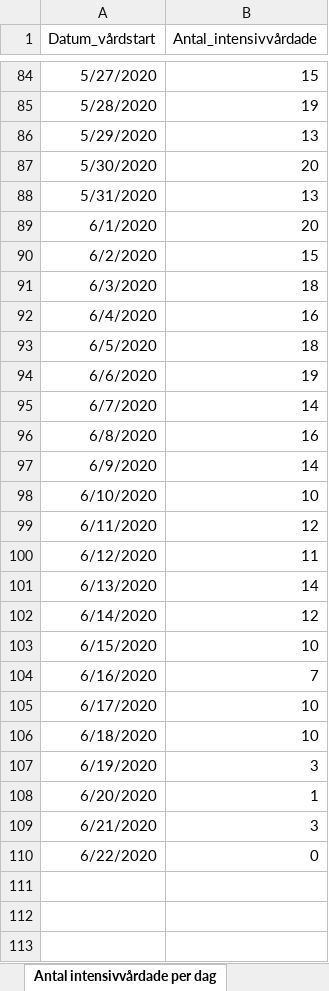
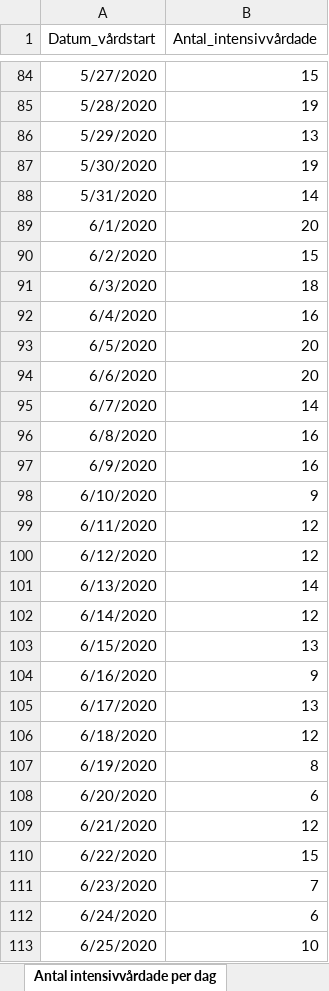
Before and after one commit to JesperLM/SEIRD_Model_COVID-19, an Excel workbook: FHM_data/Folkhalsomyndigheten_Covid19.xlsx, sheet Antal intensivvårdade per dag, drawn as a sheet; only a part is shown, gaps mark what is left out; values as stored, in another font and other column widths than the file's, no borders; the diff covers the shown part only; the diff names each change by its address in the sheet, - before the commit and + after, or states it on an @@ line.

```diff
--- a/FHM_data/Folkhalsomyndigheten_Covid19.xlsx (sheet Antal intensivvårdade per dag)
+++ b/FHM_data/Folkhalsomyndigheten_Covid19.xlsx (sheet Antal intensivvårdade per dag)
-B87 (Antal_intensivvårdade): 20
+B87 (Antal_intensivvårdade): 19
-B88 (Antal_intensivvårdade): 13
+B88 (Antal_intensivvårdade): 14
-B93 (Antal_intensivvårdade): 18
+B93 (Antal_intensivvårdade): 20
-B94 (Antal_intensivvårdade): 19
+B94 (Antal_intensivvårdade): 20
-B97 (Antal_intensivvårdade): 14
+B97 (Antal_intensivvårdade): 16
-B98 (Antal_intensivvårdade): 10
+B98 (Antal_intensivvårdade): 9
-B100 (Antal_intensivvårdade): 11
+B100 (Antal_intensivvårdade): 12
-B103 (Antal_intensivvårdade): 10
+B103 (Antal_intensivvårdade): 13
-B104 (Antal_intensivvårdade): 7
+B104 (Antal_intensivvårdade): 9
-B105 (Antal_intensivvårdade): 10
+B105 (Antal_intensivvårdade): 13
-B106 (Antal_intensivvårdade): 10
+B106 (Antal_intensivvårdade): 12
-B107 (Antal_intensivvårdade): 3
+B107 (Antal_intensivvårdade): 8
-B108 (Antal_intensivvårdade): 1
+B108 (Antal_intensivvårdade): 6
-B109 (Antal_intensivvårdade): 3
+B109 (Antal_intensivvårdade): 12
-B110 (Antal_intensivvårdade): 0
+B110 (Antal_intensivvårdade): 15
+row 111: 6/23/2020 | 7
+row 112: 6/24/2020 | 6
+row 113: 6/25/2020 | 10
```
Also changed, not shown: 56 added rows and 14 edited cells elsewhere in this sheet, sheet Veckodata Kommun_stadsdel, sheet Veckodata Region, sheet Antal per dag region, sheet Antal avlidna per dag, sheet Totalt antal per region, sheet Totalt antal per åldersgrupp, 2 more sheets, other sheet tabs, 6 other files.
